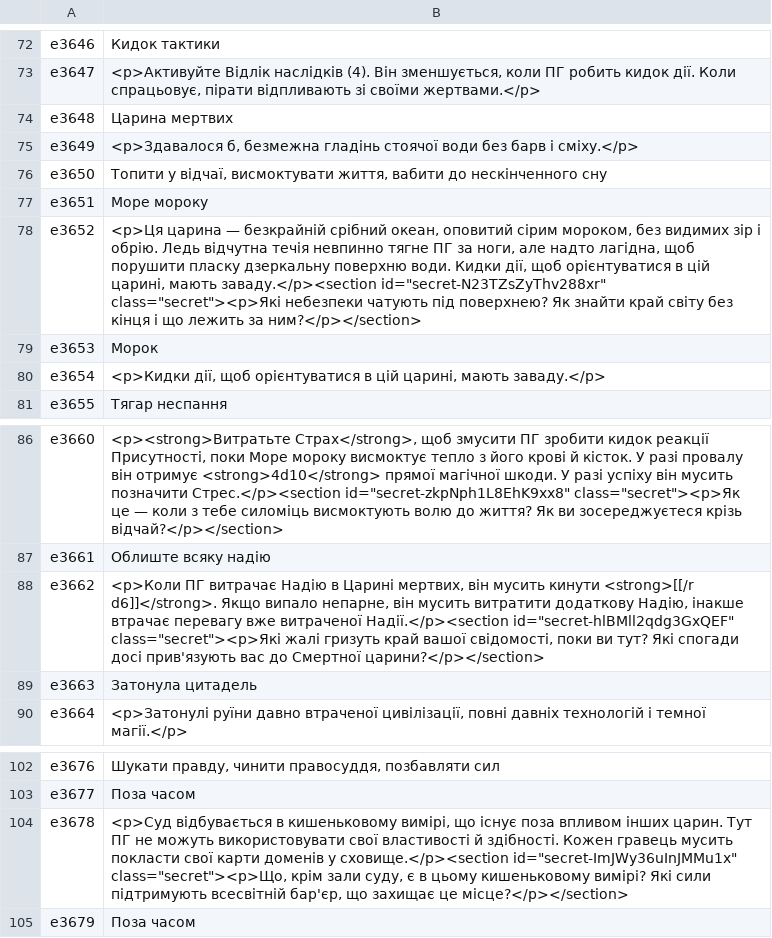
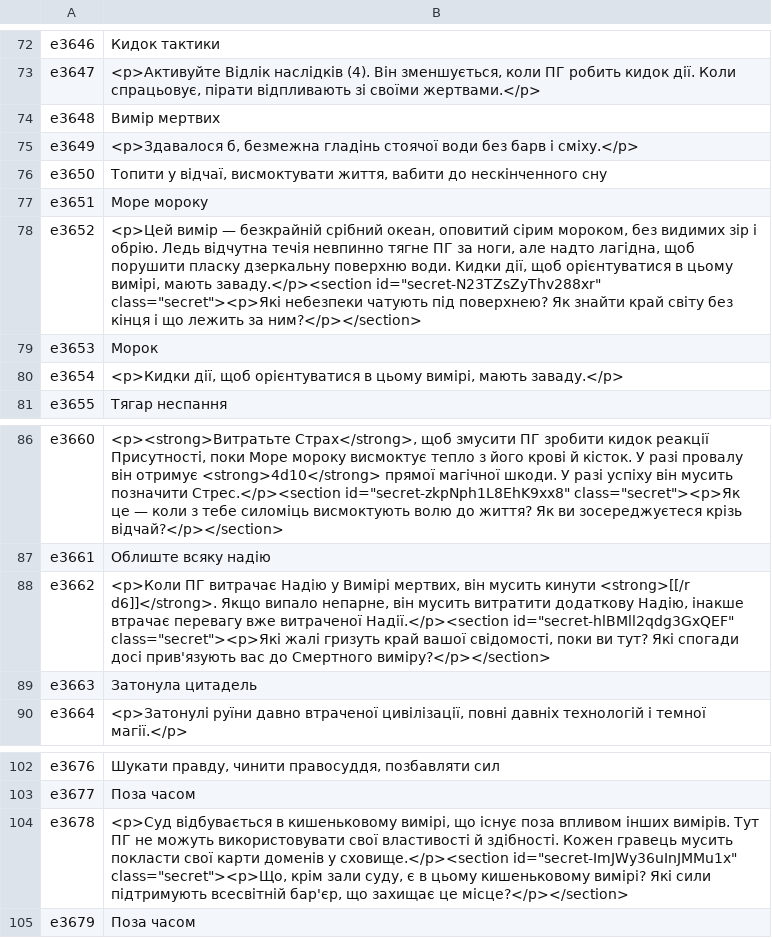
Before and after one commit to bohdanperepelytsia1/daggerheart-uk, a TSV file: dev/tm/e15.tsv, drawn as a sheet; only a part is shown, gaps mark what is left out.

```diff
--- a/dev/tm/e15.tsv
+++ b/dev/tm/e15.tsv
@@ -73,3 +73,3 @@ e3646	Кидок тактики
 e3647	<p>Активуйте Відлік наслідків (4). Він зменшується, коли ПГ робить кидок дії. Коли спрацьовує, пірати відпливають зі своїми жертвами.</p>
-e3648	Царина мертвих
+e3648	Вимір мертвих
 e3649	<p>Здавалося б, безмежна гладінь стоячої води без барв і сміху.</p>
@@ -77,5 +77,5 @@ e3650	Топити у відчаї, висмоктувати життя, ваб
 e3651	Море мороку
-e3652	<p>Ця царина — безкрайній срібний океан, оповитий сірим мороком, без видимих зір і обрію. Ледь відчутна течія невпинно тягне ПГ за ноги, але надто лагідна, щоб порушити пласку дзеркальну поверхню води. Кидки дії, щоб орієнтуватися в цій царині, мають заваду.</p><section id="secret-N23TZsZyThv288xr" class="secret"><p>Які небезпеки чатують під поверхнею? Як знайти край світу без кінця і що лежить за ним?</p></section>
+e3652	<p>Цей вимір — безкрайній срібний океан, оповитий сірим мороком, без видимих зір і обрію. Ледь відчутна течія невпинно тягне ПГ за ноги, але надто лагідна, щоб порушити пласку дзеркальну поверхню води. Кидки дії, щоб орієнтуватися в цьому вимірі, мають заваду.</p><section id="secret-N23TZsZyThv288xr" class="secret"><p>Які небезпеки чатують під поверхнею? Як знайти край світу без кінця і що лежить за ним?</p></section>
 e3653	Морок
-e3654	<p>Кидки дії, щоб орієнтуватися в цій царині, мають заваду.</p>
+e3654	<p>Кидки дії, щоб орієнтуватися в цьому вимірі, мають заваду.</p>
 e3655	Тягар неспання
@@ -87,3 +87,3 @@ e3660	<p><strong>Витратьте Страх</strong>, щоб змусити
 e3661	Облиште всяку надію
-e3662	<p>Коли ПГ витрачає Надію в Царині мертвих, він мусить кинути <strong>[[/r d6]]</strong>. Якщо випало непарне, він мусить витратити додаткову Надію, інакше втрачає перевагу вже витраченої Надії.</p><section id="secret-hlBMll2qdg3GxQEF" class="secret"><p>Які жалі гризуть край вашої свідомості, поки ви тут? Які спогади досі прив'язують вас до Смертної царини?</p></section>
+e3662	<p>Коли ПГ витрачає Надію у Вимірі мертвих, він мусить кинути <strong>[[/r d6]]</strong>. Якщо випало непарне, він мусить витратити додаткову Надію, інакше втрачає перевагу вже витраченої Надії.</p><section id="secret-hlBMll2qdg3GxQEF" class="secret"><p>Які жалі гризуть край вашої свідомості, поки ви тут? Які спогади досі прив'язують вас до Смертного виміру?</p></section>
 e3663	Затонула цитадель
@@ -103,3 +103,3 @@ e3676	Шукати правду, чинити правосуддя, позбав
 e3677	Поза часом
-e3678	<p>Суд відбувається в кишеньковому вимірі, що існує поза впливом інших царин. Тут ПГ не можуть використовувати свої властивості й здібності. Кожен гравець мусить покласти свої карти доменів у сховище.</p><section id="secret-ImJWy36uInJMMu1x" class="secret"><p>Що, крім зали суду, є в цьому кишеньковому вимірі? Які сили підтримують всесвітній бар'єр, що захищає це місце?</p></section>
+e3678	<p>Суд відбувається в кишеньковому вимірі, що існує поза впливом інших вимірів. Тут ПГ не можуть використовувати свої властивості й здібності. Кожен гравець мусить покласти свої карти доменів у сховище.</p><section id="secret-ImJWy36uInJMMu1x" class="secret"><p>Що, крім зали суду, є в цьому кишеньковому вимірі? Які сили підтримують всесвітній бар'єр, що захищає це місце?</p></section>
 e3679	Поза часом
```
Also changed, not shown: dev/tm/auto_i.tsv, dev/tm/auto_i2.tsv, 32 other files.
